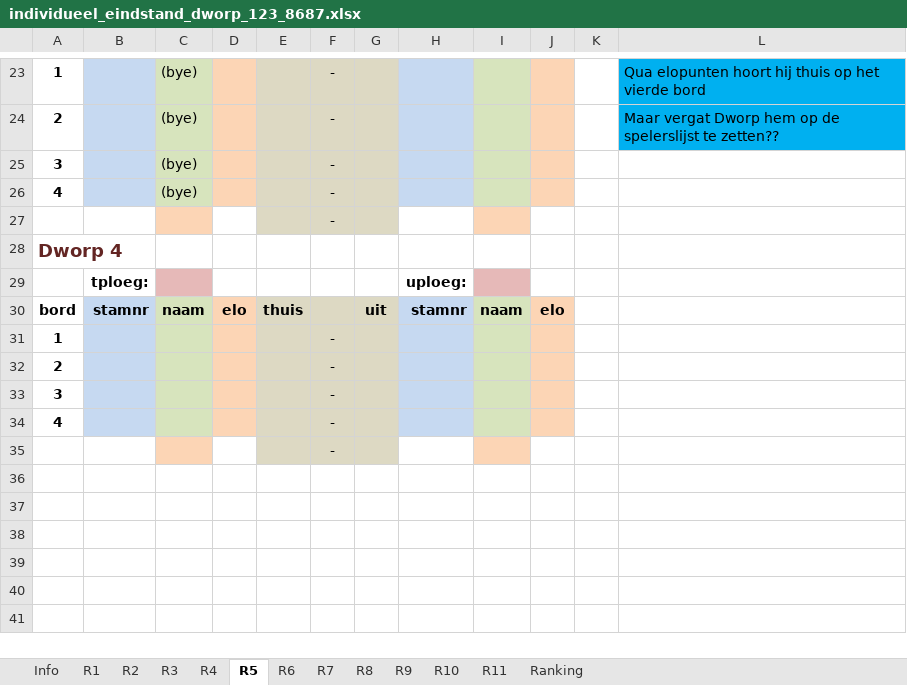
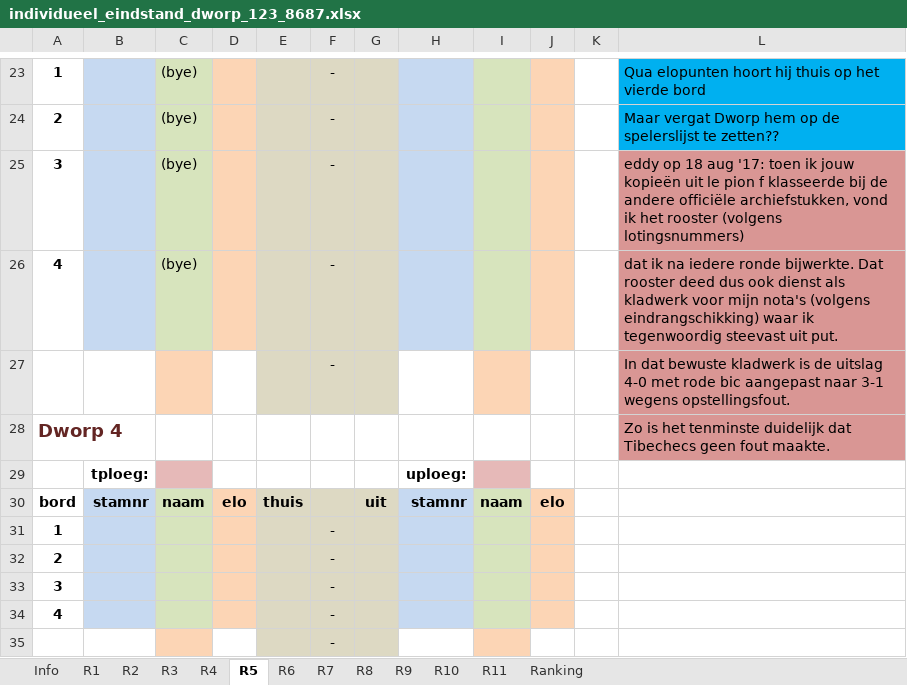
Before and after one commit to erpi/skdworp, an Excel workbook: _data/ni/ni8687/individueel_eindstand_dworp_123_8687.xlsx, sheet R5, drawn as a sheet; only a part is shown, gaps mark what is left out; values as stored, in another font and other column widths than the file's, no borders; the diff names each change by its address in the sheet, - before the commit and + after, or states it on an @@ line.

Commit message:
eddy ni 1986-1987 (update 5)

```diff
--- a/_data/ni/ni8687/individueel_eindstand_dworp_123_8687.xlsx (sheet R5)
+++ b/_data/ni/ni8687/individueel_eindstand_dworp_123_8687.xlsx (sheet R5)
-L25: (empty)
+L25: eddy op 18 aug '17: toen ik jouw kopieën uit le pion f klasseerde bij de andere officiële archiefstukken, vond ik het rooster (volgens lotingsnummers)
-L25:L28 fill: none
+L25:L28 fill: #D99694
-L26: (empty)
+L26: dat ik na iedere ronde bijwerkte. Dat rooster deed dus ook dienst als kladwerk voor mijn nota's (volgens eindrangschikking) waar ik tegenwoordig steevast uit put.
-L27: (empty)
+L27: In dat bewuste kladwerk is de uitslag 4-0 met rode bic aangepast naar 3-1 wegens opstellingsfout.
-L28: (empty)
+L28: Zo is het tenminste duidelijk dat Tibechecs geen fout maakte.
```
